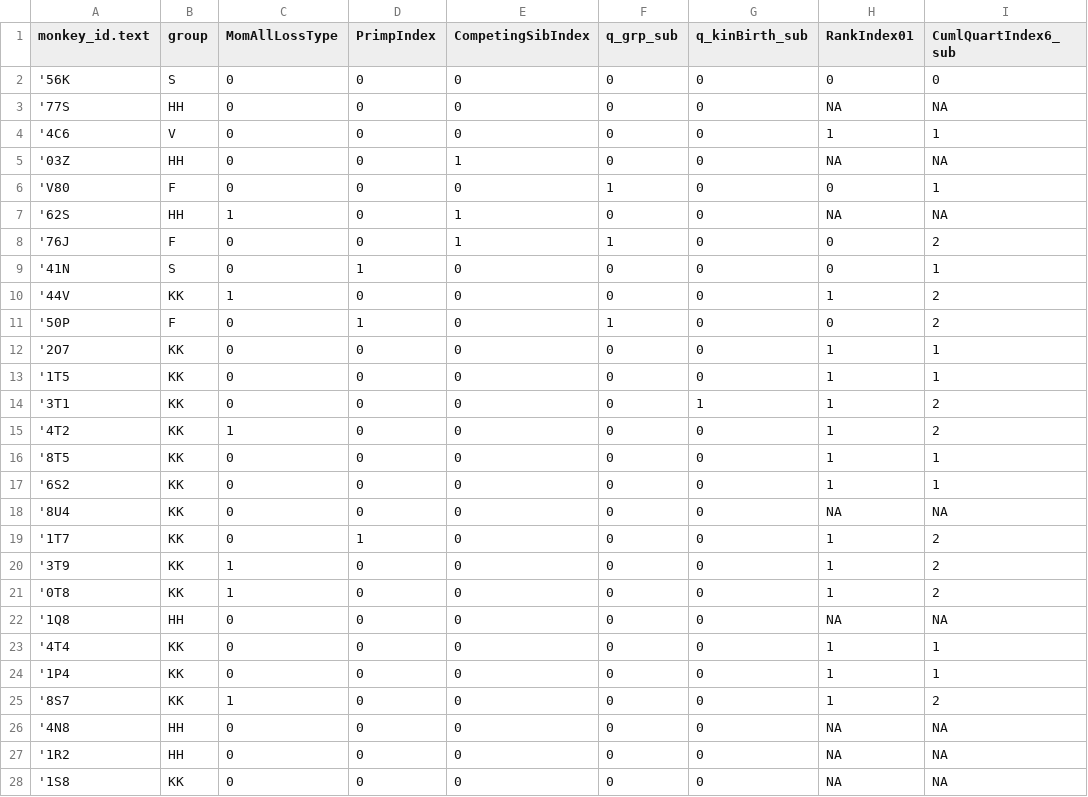
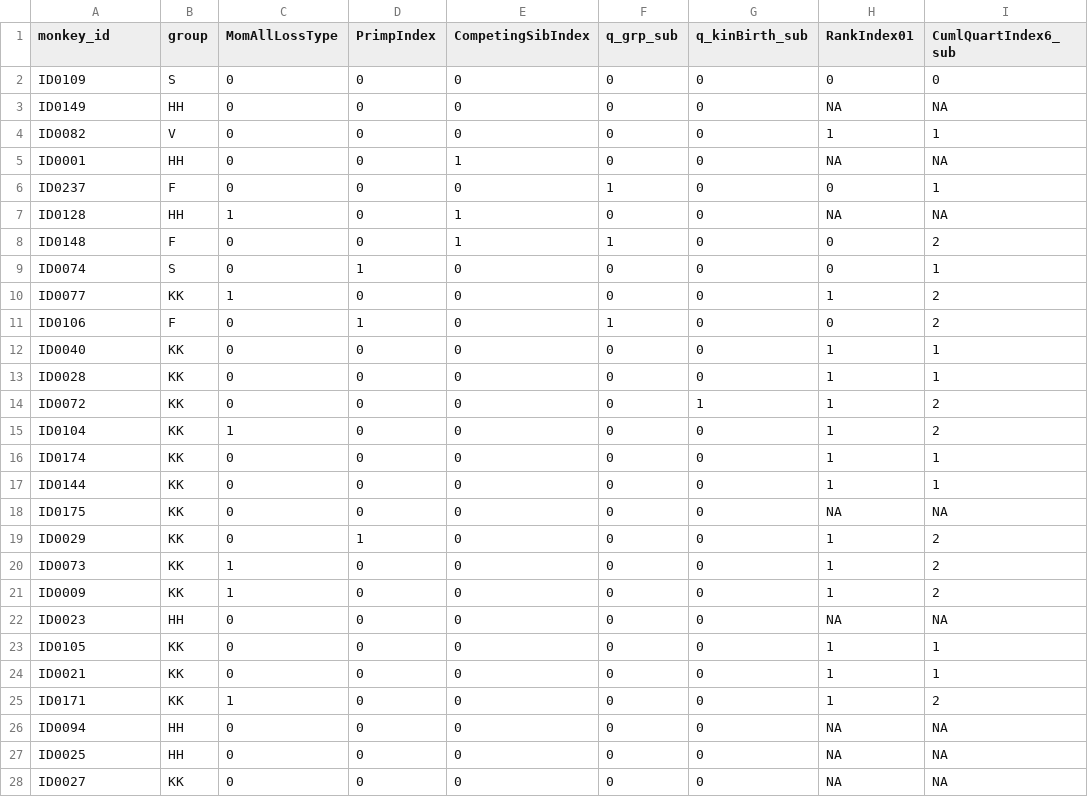
Before and after one commit to BaptisteSadoughi/CayoCrosstissueDNAm, a CSV file: metadata/ELA_data.csv, drawn as a sheet; only a part is shown; the diff covers the shown part only; the diff names each change by its address in the sheet, - before the commit and + after, or states it on an @@ line.

Commit message:
Add files via upload
Uploading anonymized final ELA_data.csv

```diff
--- a/metadata/ELA_data.csv
+++ b/metadata/ELA_data.csv
-A1: monkey_id.text
+A1: monkey_id
-A2 (monkey_id): '56K
+A2 (monkey_id): ID0109
-A3 (monkey_id): '77S
+A3 (monkey_id): ID0149
-A4 (monkey_id): '4C6
+A4 (monkey_id): ID0082
-A5 (monkey_id): '03Z
+A5 (monkey_id): ID0001
-A6 (monkey_id): 'V80
+A6 (monkey_id): ID0237
-A7 (monkey_id): '62S
+A7 (monkey_id): ID0128
-A8 (monkey_id): '76J
+A8 (monkey_id): ID0148
-A9 (monkey_id): '41N
+A9 (monkey_id): ID0074
-A10 (monkey_id): '44V
+A10 (monkey_id): ID0077
-A11 (monkey_id): '50P
+A11 (monkey_id): ID0106
-A12 (monkey_id): '2O7
+A12 (monkey_id): ID0040
-A13 (monkey_id): '1T5
+A13 (monkey_id): ID0028
-A14 (monkey_id): '3T1
+A14 (monkey_id): ID0072
-A15 (monkey_id): '4T2
+A15 (monkey_id): ID0104
-A16 (monkey_id): '8T5
+A16 (monkey_id): ID0174
-A17 (monkey_id): '6S2
+A17 (monkey_id): ID0144
-A18 (monkey_id): '8U4
+A18 (monkey_id): ID0175
-A19 (monkey_id): '1T7
+A19 (monkey_id): ID0029
-A20 (monkey_id): '3T9
+A20 (monkey_id): ID0073
-A21 (monkey_id): '0T8
+A21 (monkey_id): ID0009
-A22 (monkey_id): '1Q8
+A22 (monkey_id): ID0023
-A23 (monkey_id): '4T4
+A23 (monkey_id): ID0105
-A24 (monkey_id): '1P4
+A24 (monkey_id): ID0021
-A25 (monkey_id): '8S7
+A25 (monkey_id): ID0171
-A26 (monkey_id): '4N8
+A26 (monkey_id): ID0094
-A27 (monkey_id): '1R2
+A27 (monkey_id): ID0025
-A28 (monkey_id): '1S8
+A28 (monkey_id): ID0027
```
Also changed, not shown: 164 edited cells elsewhere in this file.
